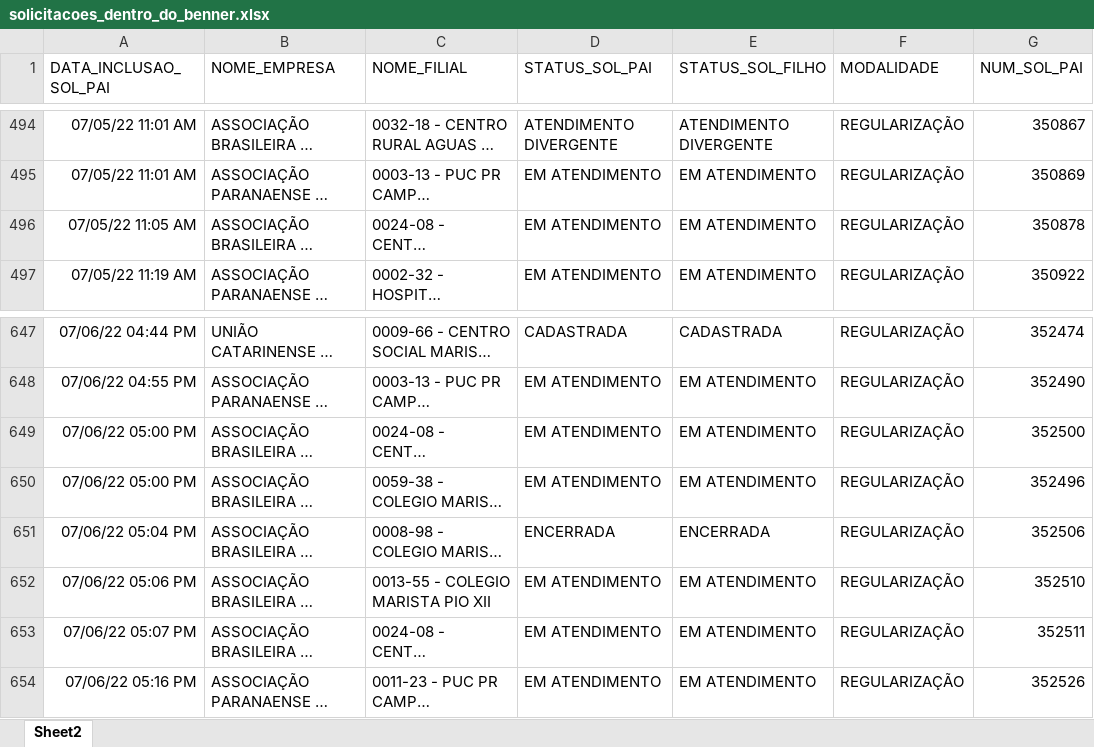
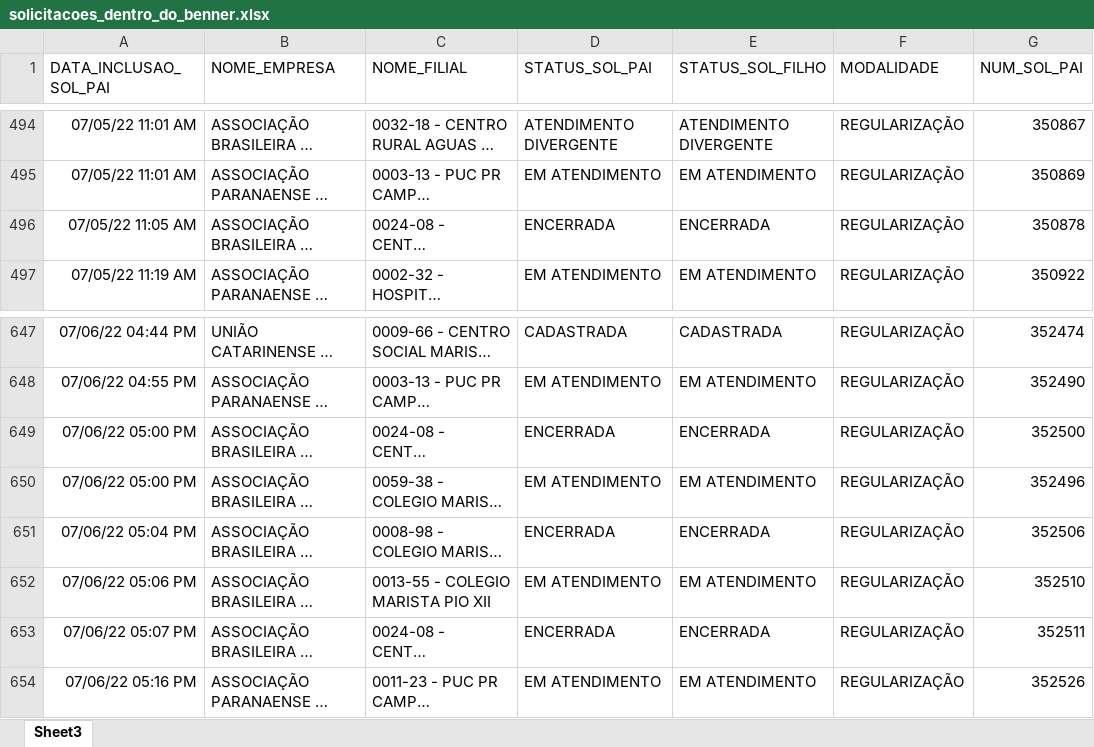
Before and after one commit to RoldanRamon/Acompanhamento-dos-Cen-rios, an Excel workbook: 2- base/solicitacoes_dentro_do_benner.xlsx, sheet Sheet3, drawn as a sheet; only a part is shown, gaps mark what is left out; long unchanged cells end in …; values as stored, in another font and other column widths than the file's, no borders; the diff names each change by its address in the sheet, - before the commit and + after, or states it on an @@ line.

```diff
--- a/2- base/solicitacoes_dentro_do_benner.xlsx (sheet Sheet3)
+++ b/2- base/solicitacoes_dentro_do_benner.xlsx (sheet Sheet3)
-sheet tab: Sheet2
+sheet tab: Sheet3
-D496 (STATUS_SOL_PAI): EM ATENDIMENTO
+D496 (STATUS_SOL_PAI): ENCERRADA
-E496 (STATUS_SOL_FILHO): EM ATENDIMENTO
+E496 (STATUS_SOL_FILHO): ENCERRADA
-D649 (STATUS_SOL_PAI): EM ATENDIMENTO
+D649 (STATUS_SOL_PAI): ENCERRADA
-E649 (STATUS_SOL_FILHO): EM ATENDIMENTO
+E649 (STATUS_SOL_FILHO): ENCERRADA
-D653 (STATUS_SOL_PAI): EM ATENDIMENTO
+D653 (STATUS_SOL_PAI): ENCERRADA
-E653 (STATUS_SOL_FILHO): EM ATENDIMENTO
+E653 (STATUS_SOL_FILHO): ENCERRADA
```
Also changed, not shown: 2- base/ocs_dentro_do_benner.xlsx, 2 other files.
